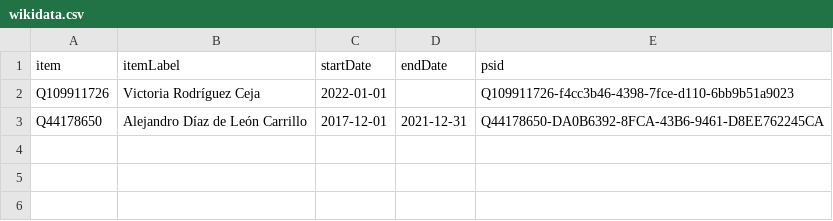
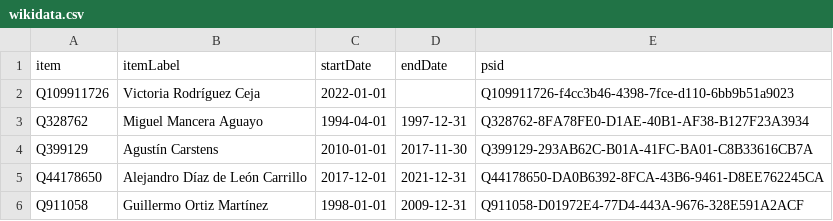
Before and after one commit to every-politician-scrapers/mexico-ministers, a CSV file: sources/central-bank-eswiki/wikidata.csv, drawn as a sheet; the diff names each change by its address in the sheet, - before the commit and + after, or states it on an @@ line.

Commit message:
Compare external sources to Wikidata

```diff
--- a/sources/central-bank-eswiki/wikidata.csv
+++ b/sources/central-bank-eswiki/wikidata.csv
+row 3: Q328762 | Miguel Mancera Aguayo | 1994-04-01 | 1997-12-31 | Q328762-8FA78FE0-D1AE-40B1-AF38-B127F23A3934
+row 4: Q399129 | Agustín Carstens | 2010-01-01 | 2017-11-30 | Q399129-293AB62C-B01A-41FC-BA01-C8B33616CB7A
+row 6: Q911058 | Guillermo Ortiz Martínez | 1998-01-01 | 2009-12-31 | Q911058-D01972E4-77D4-443A-9676-328E591A2ACF
```
Also changed, not shown: sources/central-bank-eswiki/diff.csv.
